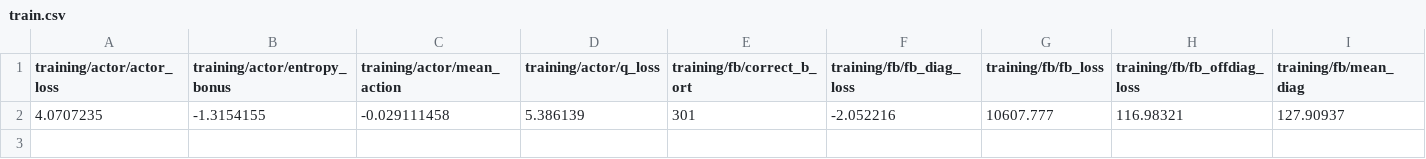
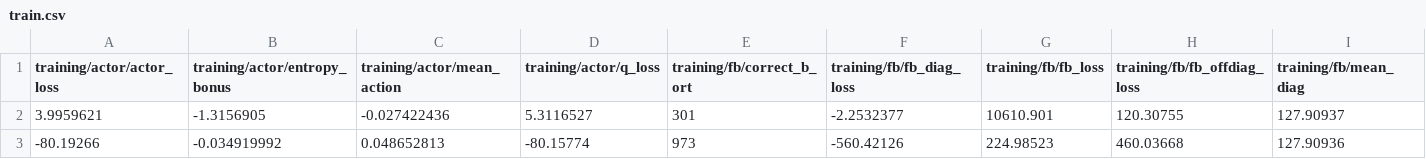
Before and after one commit to skylooop/ZeroShotRL, a CSV file: experiment_logs/train.csv, drawn as a sheet; only a part is shown; removed rows and columns are numbered as before the commit, all else as after; rows hold the shown columns only; the diff names each change by its address in the sheet, - before the commit and + after, or states it on an @@ line.

```diff
--- a/experiment_logs/train.csv
+++ b/experiment_logs/train.csv
-row 2: 4.0707235 | -1.3154155 | -0.029111458 | 5.386139 | 301 | -2.052216 | 10607.777 | 116.98321 | 127.90937
+row 2: 3.9959621 | -1.3156905 | -0.027422436 | 5.3116527 | 301 | -2.2532377 | 10610.901 | 120.30755 | 127.90937
+row 3: -80.19266 | -0.034919992 | 0.048652813 | -80.15774 | 973 | -560.42126 | 224.98523 | 460.03668 | 127.90936
```
Also changed, not shown: 3 other files.
